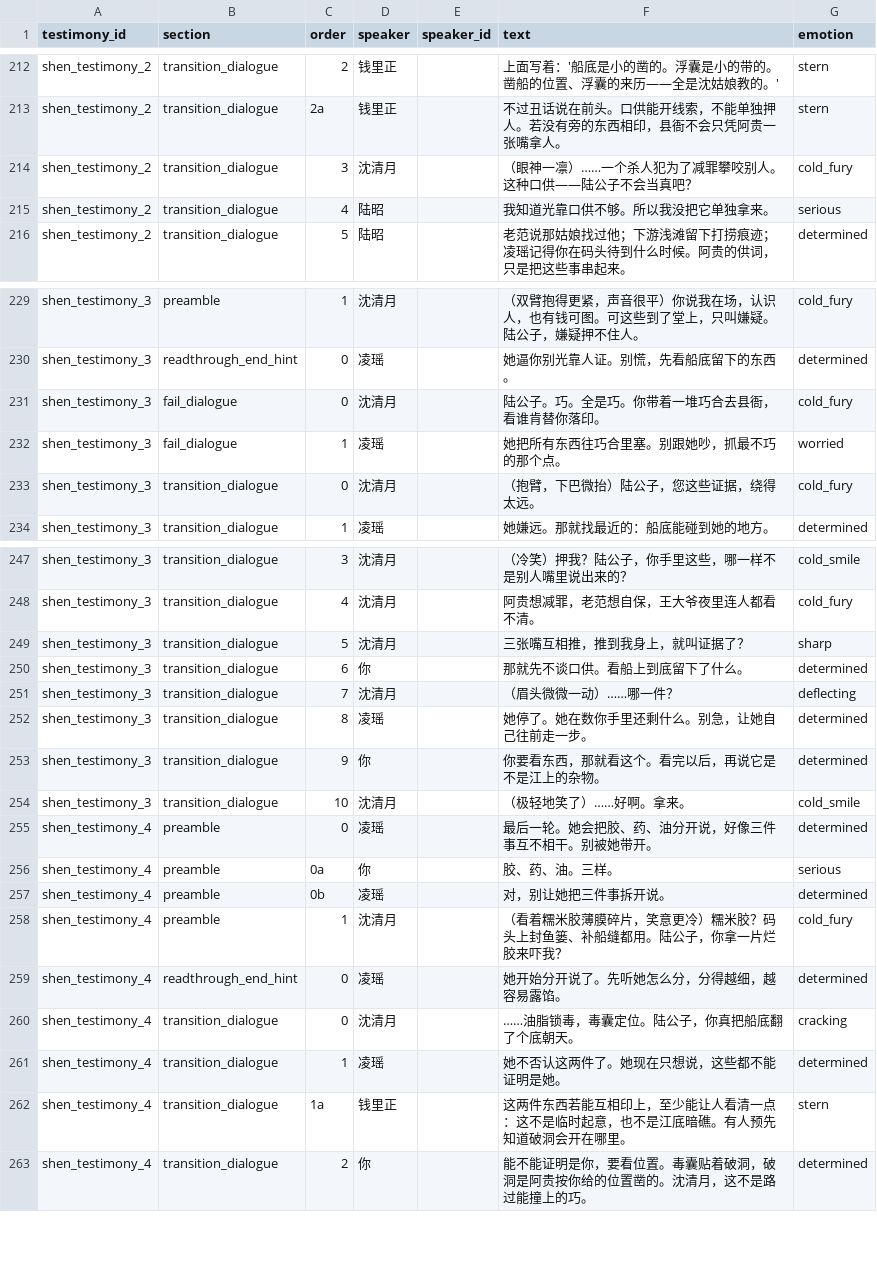
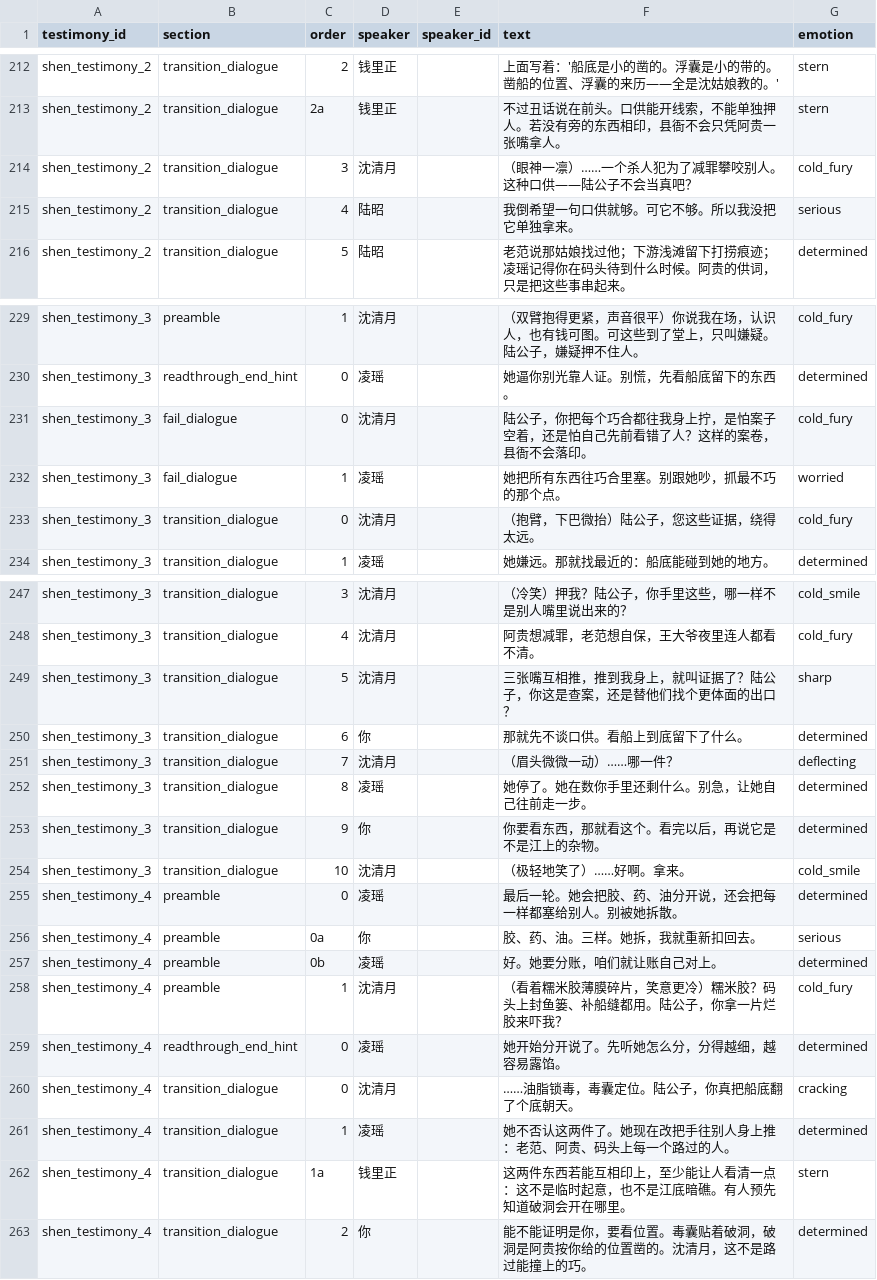
Before and after one commit to JimmyTheGit23/DetectiveSandbox, a CSV file: detective/data/case_tables/prologue_ferry/testimony_lines.csv, drawn as a sheet; only a part is shown, gaps mark what is left out.

```diff
--- a/detective/data/case_tables/prologue_ferry/testimony_lines.csv
+++ b/detective/data/case_tables/prologue_ferry/testimony_lines.csv
@@ -214,3 +214,3 @@ shen_testimony_2,transition_dialogue,2a,钱里正,,不过丑话说在前头。
 shen_testimony_2,transition_dialogue,3,沈清月,,（眼神一凛）……一个杀人犯为了减罪攀咬别人。这种口供——陆公子不会当真吧？,cold_fury
-shen_testimony_2,transition_dialogue,4,陆昭,,我知道光靠口供不够。所以我没把它单独拿来。,serious
+shen_testimony_2,transition_dialogue,4,陆昭,,我倒希望一句口供就够。可它不够。所以我没把它单独拿来。,serious
 shen_testimony_2,transition_dialogue,5,陆昭,,老范说那姑娘找过他；下游浅滩留下打捞痕迹；凌瑶记得你在码头待到什么时候。阿贵的供词，只是把这些事串起来。,determined
@@ -230,3 +230,3 @@ shen_testimony_3,preamble,1,沈清月,,（双臂抱得更紧，声音很平）
 shen_testimony_3,readthrough_end_hint,0,凌瑶,,她逼你别光靠人证。别慌，先看船底留下的东西。,determined
-shen_testimony_3,fail_dialogue,0,沈清月,,陆公子。巧。全是巧。你带着一堆巧合去县衙，看谁肯替你落印。,cold_fury
+shen_testimony_3,fail_dialogue,0,沈清月,,陆公子，你把每个巧合都往我身上拧，是怕案子空着，还是怕自己先前看错了人？这样的案卷，县衙不会落印。,cold_fury
 shen_testimony_3,fail_dialogue,1,凌瑶,,她把所有东西往巧合里塞。别跟她吵，抓最不巧的那个点。,worried
@@ -248,3 +248,3 @@ shen_testimony_3,transition_dialogue,3,沈清月,,（冷笑）押我？陆公子
 shen_testimony_3,transition_dialogue,4,沈清月,,阿贵想减罪，老范想自保，王大爷夜里连人都看不清。,cold_fury
-shen_testimony_3,transition_dialogue,5,沈清月,,三张嘴互相推，推到我身上，就叫证据了？,sharp
+shen_testimony_3,transition_dialogue,5,沈清月,,三张嘴互相推，推到我身上，就叫证据了？陆公子，你这是查案，还是替他们找个更体面的出口？,sharp
 shen_testimony_3,transition_dialogue,6,你,,那就先不谈口供。看船上到底留下了什么。,determined
@@ -254,5 +254,5 @@ shen_testimony_3,transition_dialogue,9,你,,你要看东西，那就看这个。
 shen_testimony_3,transition_dialogue,10,沈清月,,（极轻地笑了）……好啊。拿来。,cold_smile
-shen_testimony_4,preamble,0,凌瑶,,最后一轮。她会把胶、药、油分开说，好像三件事互不相干。别被她带开。,determined
-shen_testimony_4,preamble,0a,你,,胶、药、油。三样。,serious
-shen_testimony_4,preamble,0b,凌瑶,,对，别让她把三件事拆开说。,determined
+shen_testimony_4,preamble,0,凌瑶,,最后一轮。她会把胶、药、油分开说，还会把每一样都塞给别人。别被她拆散。,determined
+shen_testimony_4,preamble,0a,你,,胶、药、油。三样。她拆，我就重新扣回去。,serious
+shen_testimony_4,preamble,0b,凌瑶,,好。她要分账，咱们就让账自己对上。,determined
 shen_testimony_4,preamble,1,沈清月,,（看着糯米胶薄膜碎片，笑意更冷）糯米胶？码头上封鱼篓、补船缝都用。陆公子，你拿一片烂胶来吓我？,cold_fury
@@ -260,3 +260,3 @@ shen_testimony_4,readthrough_end_hint,0,凌瑶,,她开始分开说了。先听
 shen_testimony_4,transition_dialogue,0,沈清月,,……油脂锁毒，毒囊定位。陆公子，你真把船底翻了个底朝天。,cracking
-shen_testimony_4,transition_dialogue,1,凌瑶,,她不否认这两件了。她现在只想说，这些都不能证明是她。,determined
+shen_testimony_4,transition_dialogue,1,凌瑶,,她不否认这两件了。她现在改把手往别人身上推：老范、阿贵、码头上每一个路过的人。,determined
 shen_testimony_4,transition_dialogue,1a,钱里正,,这两件东西若能互相印上，至少能让人看清一点：这不是临时起意，也不是江底暗礁。有人预先知道破洞会开在哪里。,stern
```
Also changed, not shown: detective/data/case_tables/prologue_ferry/companion_banter.csv, detective/data/case_tables/prologue_ferry/confrontation_lines.csv, 4 other files.
